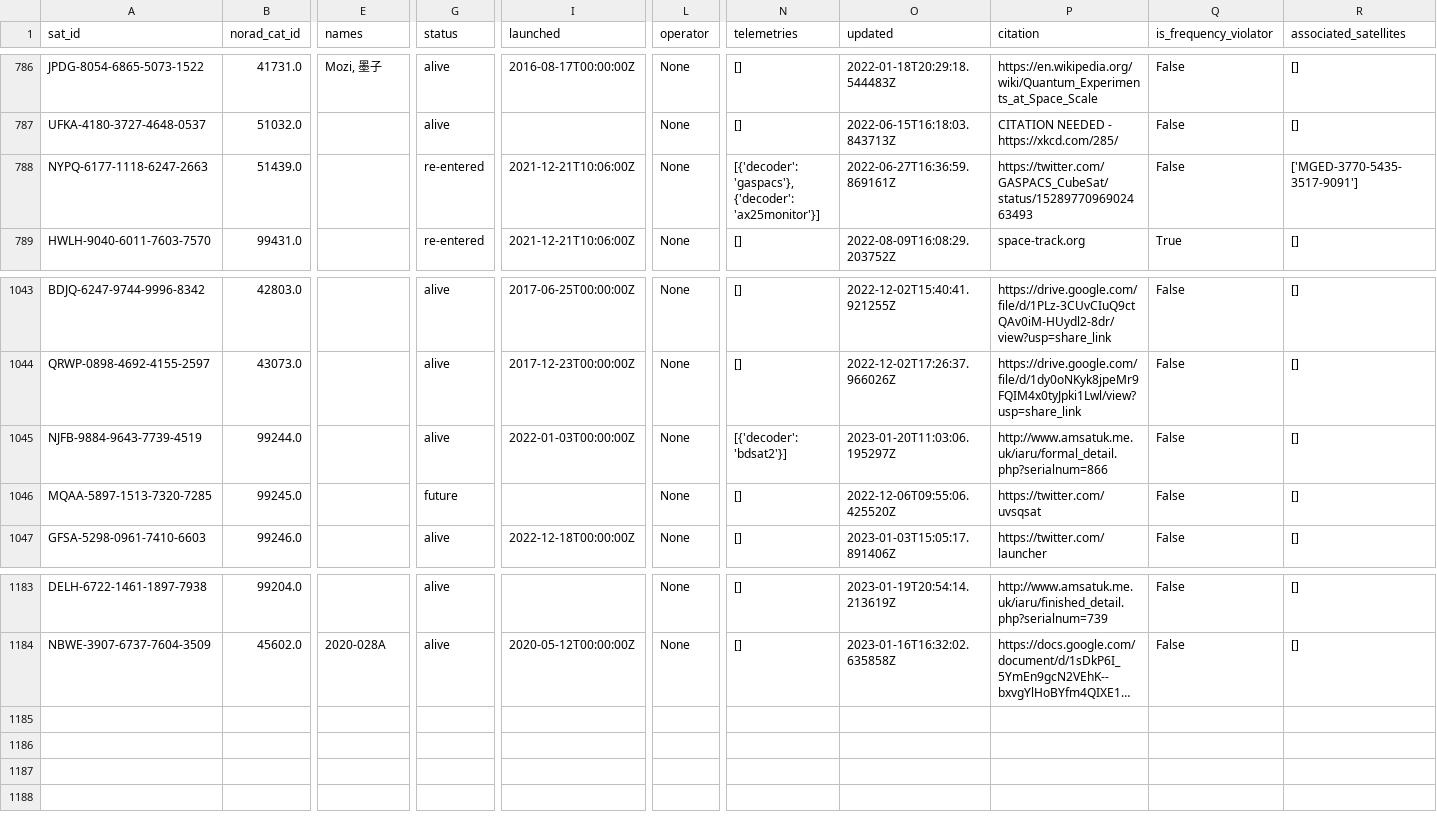
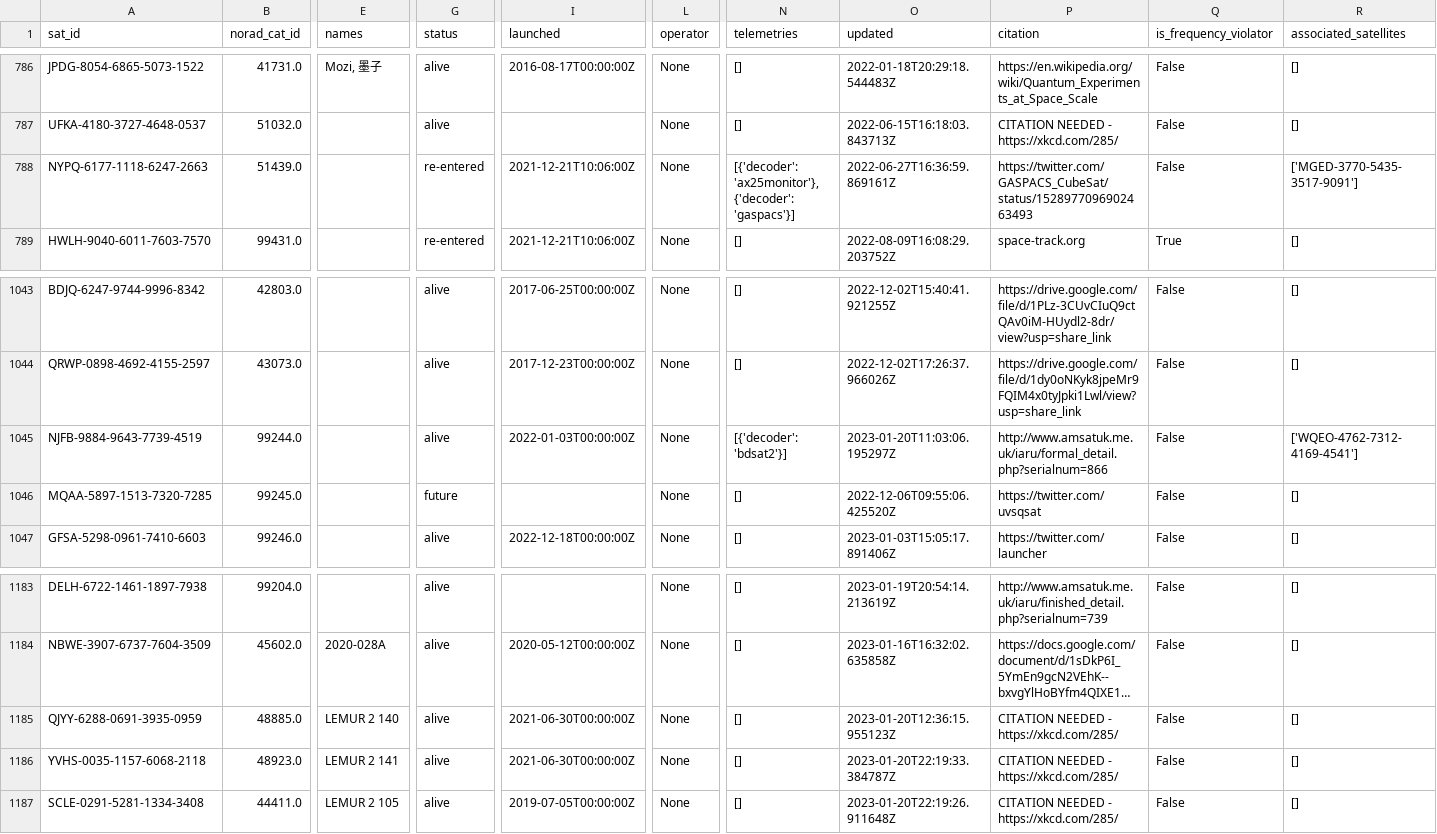
Before and after one commit to maruko8k/amateur-satellite-database, a CSV file: data/satnogs.csv, drawn as a sheet; only a part is shown, gaps mark what is left out; long unchanged cells end in …; rows hold the shown columns only; the diff names each change by its address in the sheet, - before the commit and + after, or states it on an @@ line.

```diff
--- a/data/satnogs.csv
+++ b/data/satnogs.csv
-N788 (telemetries): [{'decoder': 'gaspacs'}, {'decoder': 'ax25monitor'}]
+N788 (telemetries): [{'decoder': 'ax25monitor'}, {'decoder': 'gaspacs'}]
-R1045 (associated_satellites): []
+R1045 (associated_satellites): ['WQEO-4762-7312-4169-4541']
+row 1185: QJYY-6288-0691-3935-0959 | 48885.0 | LEMUR 2 140 | alive | 2021-06-30T00:00:00Z | None | [] | 2023-01-20T12:36:15.955123Z | CITATION NEEDED - https://xkcd.com/285/ | False | []
+row 1186: YVHS-0035-1157-6068-2118 | 48923.0 | LEMUR 2 141 | alive | 2021-06-30T00:00:00Z | None | [] | 2023-01-20T22:19:33.384787Z | CITATION NEEDED - https://xkcd.com/285/ | False | []
+row 1187: SCLE-0291-5281-1334-3408 | 44411.0 | LEMUR 2 105 | alive | 2019-07-05T00:00:00Z | None | [] | 2023-01-20T22:19:26.911648Z | CITATION NEEDED - https://xkcd.com/285/ | False | []
```
Also changed, not shown: data/amsat-all-frequencies.csv, 2 other files.
